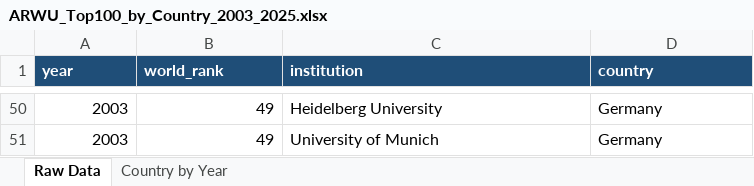
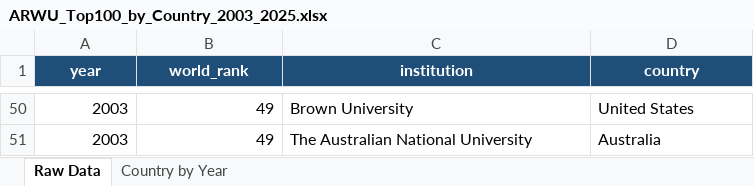
Before and after one commit to maria-scales/maria-scales.github.io, an Excel workbook: research/long-bet/raw/ARWU_Top100_by_Country_2003_2025.xlsx, sheet Raw Data, drawn as a sheet; only a part is shown, gaps mark what is left out; values as stored, in another font and other column widths than the file's, no borders; charts and pictures not drawn; the diff covers the shown part only; the diff names each change by its address in the sheet, - before the commit and + after, or states it on an @@ line.

Commit message:
fix: ARWU 2003 edition re-collected from the source - US 52 to 58, 2303 to 2304 rows - data page, csv, xlsx, chart, og card, Long Bet hub, article 3 Germany 4 to 5, llms.txt

```diff
--- a/research/long-bet/raw/ARWU_Top100_by_Country_2003_2025.xlsx (sheet Raw Data)
+++ b/research/long-bet/raw/ARWU_Top100_by_Country_2003_2025.xlsx (sheet Raw Data)
-A1:D1 alignment: left
+A1:D1 alignment: center
-C50 (institution): Heidelberg University
+C50 (institution): Brown University
-D50 (country): Germany
+D50 (country): United States
-C51 (institution): University of Munich
+C51 (institution): The Australian National University
-D51 (country): Germany
+D51 (country): Australia
```
Also changed, not shown: other rows of this sheet, sheet Country by Year, formulas that keep their value, charts or pictures, 9 other files.
